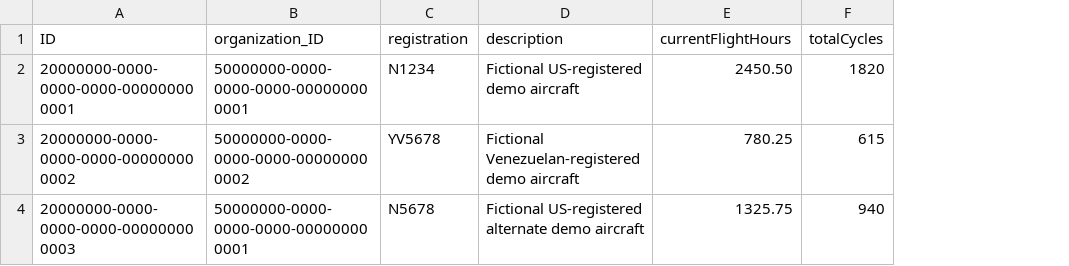
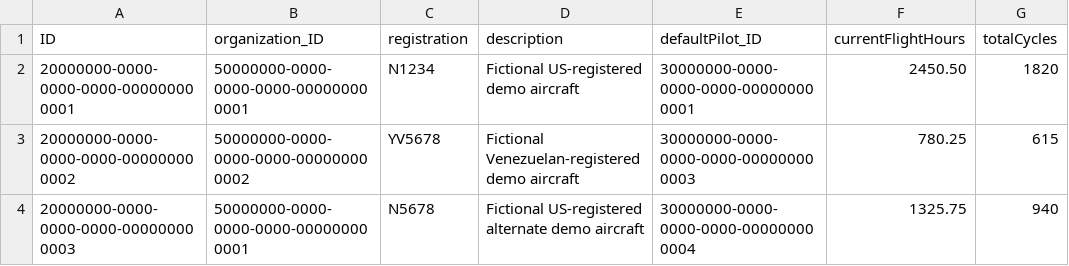
Before and after one commit to luisrnandezc/finfly, a CSV file: db/data/finfly-Aircraft.csv, drawn as a sheet; the diff names each change by its address in the sheet, - before the commit and + after, or states it on an @@ line.

Commit message:
feat: auto select the pilot default aircraft when creating a new FR

```diff
--- a/db/data/finfly-Aircraft.csv
+++ b/db/data/finfly-Aircraft.csv
+column E (defaultPilot_ID), rows 2-4: 30000000-0000-0000-0000-000000000001 | 30000000-0000-0000-0000-000000000003 | 30000000-0000-0000-0000-000000000004
```
Also changed, not shown: db/data/finfly-CrewMembers.csv, 5 other files.
